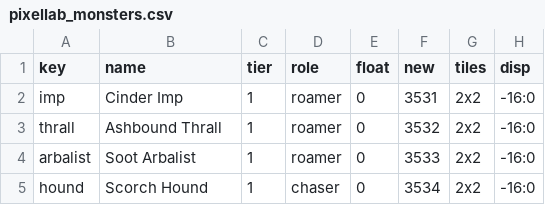
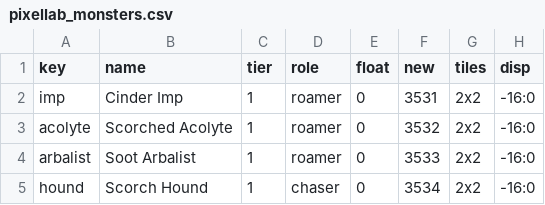
Before and after one commit to lucas1089/cinders-of-chaos, a CSV file: client/tools/sprites/art_import/pixellab_monsters.csv, drawn as a sheet; only a part is shown; the diff names each change by its address in the sheet, - before the commit and + after, or states it on an @@ line.

```diff
--- a/client/tools/sprites/art_import/pixellab_monsters.csv
+++ b/client/tools/sprites/art_import/pixellab_monsters.csv
-A3 (key): thrall
+A3 (key): acolyte
-B3 (name): Ashbound Thrall
+B3 (name): Scorched Acolyte
```
Also changed, not shown: client/tools/sprites/monster_looks/picks.csv, 6 other files.
